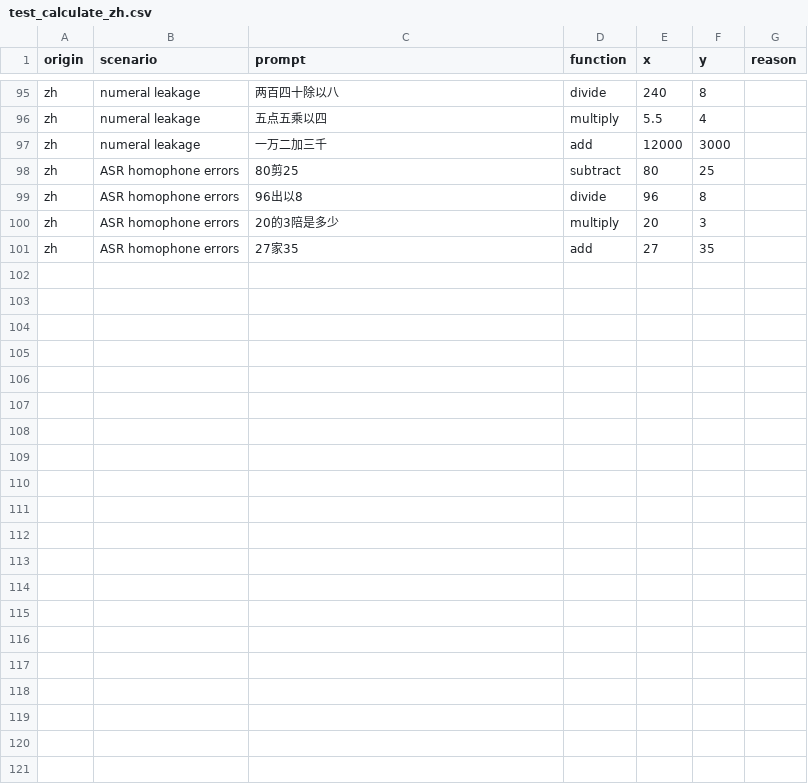
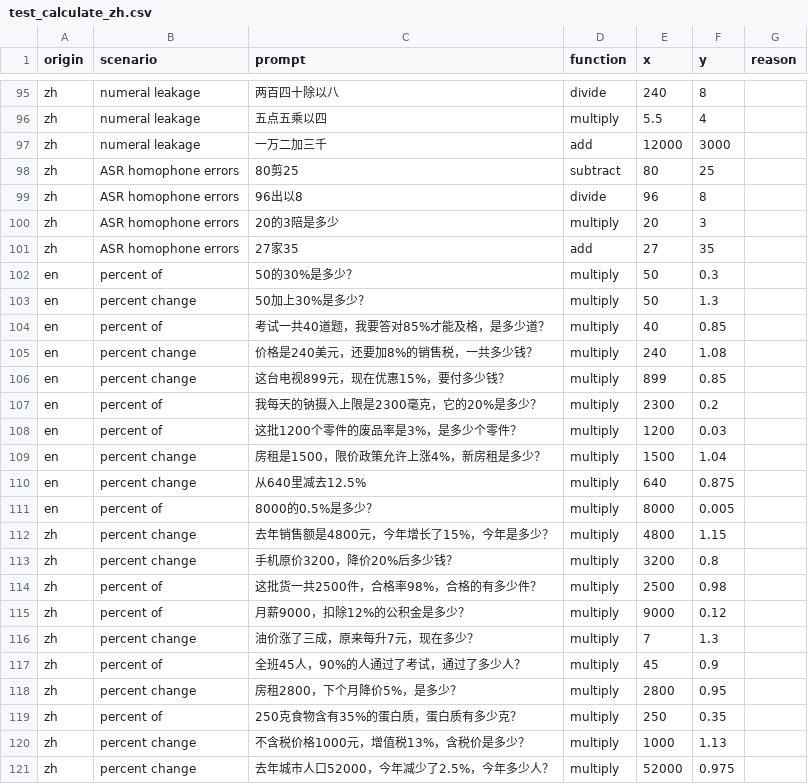
Before and after one commit to jedick/LangCalc, a CSV file: model/data/test_calculate_zh.csv, drawn as a sheet; only a part is shown, gaps mark what is left out.

```diff
--- a/model/data/test_calculate_zh.csv
+++ b/model/data/test_calculate_zh.csv
@@ -101 +101,21 @@ zh,"ASR homophone errors",20的3陪是多少,multiply,20,3,
 zh,"ASR homophone errors",27家35,add,27,35,
+en,"percent of",50的30%是多少？,multiply,50,0.3,
+en,"percent change",50加上30%是多少？,multiply,50,1.3,
+en,"percent of",考试一共40道题，我要答对85%才能及格，是多少道？,multiply,40,0.85,
+en,"percent change",价格是240美元，还要加8%的销售税，一共多少钱？,multiply,240,1.08,
+en,"percent change",这台电视899元，现在优惠15%，要付多少钱？,multiply,899,0.85,
+en,"percent of",我每天的钠摄入上限是2300毫克，它的20%是多少？,multiply,2300,0.2,
+en,"percent of",这批1200个零件的废品率是3%，是多少个零件？,multiply,1200,0.03,
+en,"percent change",房租是1500，限价政策允许上涨4%，新房租是多少？,multiply,1500,1.04,
+en,"percent change",从640里减去12.5%,multiply,640,0.875,
+en,"percent of",8000的0.5%是多少？,multiply,8000,0.005,
+zh,"percent change",去年销售额是4800元，今年增长了15%，今年是多少？,multiply,4800,1.15,
+zh,"percent change",手机原价3200，降价20%后多少钱？,multiply,3200,0.8,
+zh,"percent of",这批货一共2500件，合格率98%，合格的有多少件？,multiply,2500,0.98,
+zh,"percent of",月薪9000，扣除12%的公积金是多少？,multiply,9000,0.12,
+zh,"percent change",油价涨了三成，原来每升7元，现在多少？,multiply,7,1.3,
+zh,"percent of",全班45人，90%的人通过了考试，通过了多少人？,multiply,45,0.9,
+zh,"percent change",房租2800，下个月降价5%，是多少？,multiply,2800,0.95,
+zh,"percent of",250克食物含有35%的蛋白质，蛋白质有多少克？,multiply,250,0.35,
+zh,"percent change",不含税价格1000元，增值税13%，含税价是多少？,multiply,1000,1.13,
+zh,"percent change",去年城市人口52000，今年减少了2.5%，今年多少人？,multiply,52000,0.975,
```
Also changed, not shown: model/data/test_calculate_en.csv, model/data/train_calculate_zh.csv, 3 other files.
